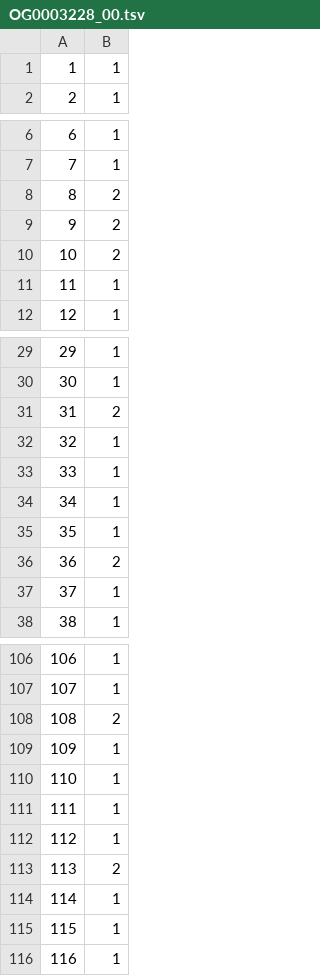
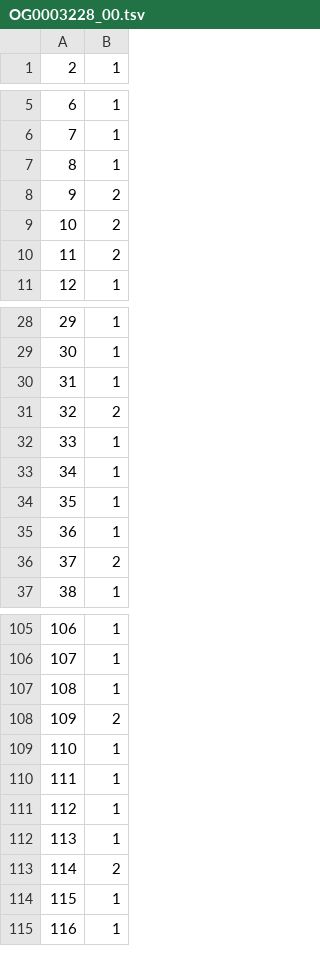
Before and after one commit to EdoRondelli/Tirocinio-Magistrale, a TSV file: 01_analyses/07_CODEML/c1/OG0003228_00.tsv, drawn as a sheet; only a part is shown, gaps mark what is left out; the diff covers the shown part only.

```diff
--- a/01_analyses/07_CODEML/c1/OG0003228_00.tsv
+++ b/01_analyses/07_CODEML/c1/OG0003228_00.tsv
@@ -1,2 +1 @@
-1	1
 2	1
@@ -7,6 +6,6 @@
 7	1
-8	2
+8	1
 9	2
 10	2
-11	1
+11	2
 12	1
@@ -30,4 +29,4 @@
 30	1
-31	2
-32	1
+31	1
+32	2
 33	1
@@ -35,4 +34,4 @@
 35	1
-36	2
-37	1
+36	1
+37	2
 38	1
@@ -107,4 +106,4 @@
 107	1
-108	2
-109	1
+108	1
+109	2
 110	1
@@ -112,4 +111,4 @@
 112	1
-113	2
-114	1
+113	1
+114	2
 115	1
```
Also changed, not shown: 1 added row and 10 edited cells elsewhere in this file, 01_analyses/07_CODEML/c1/OG0004066_00.tsv, 01_analyses/07_CODEML/c1/OG0008812_00.tsv, 6 other files.
